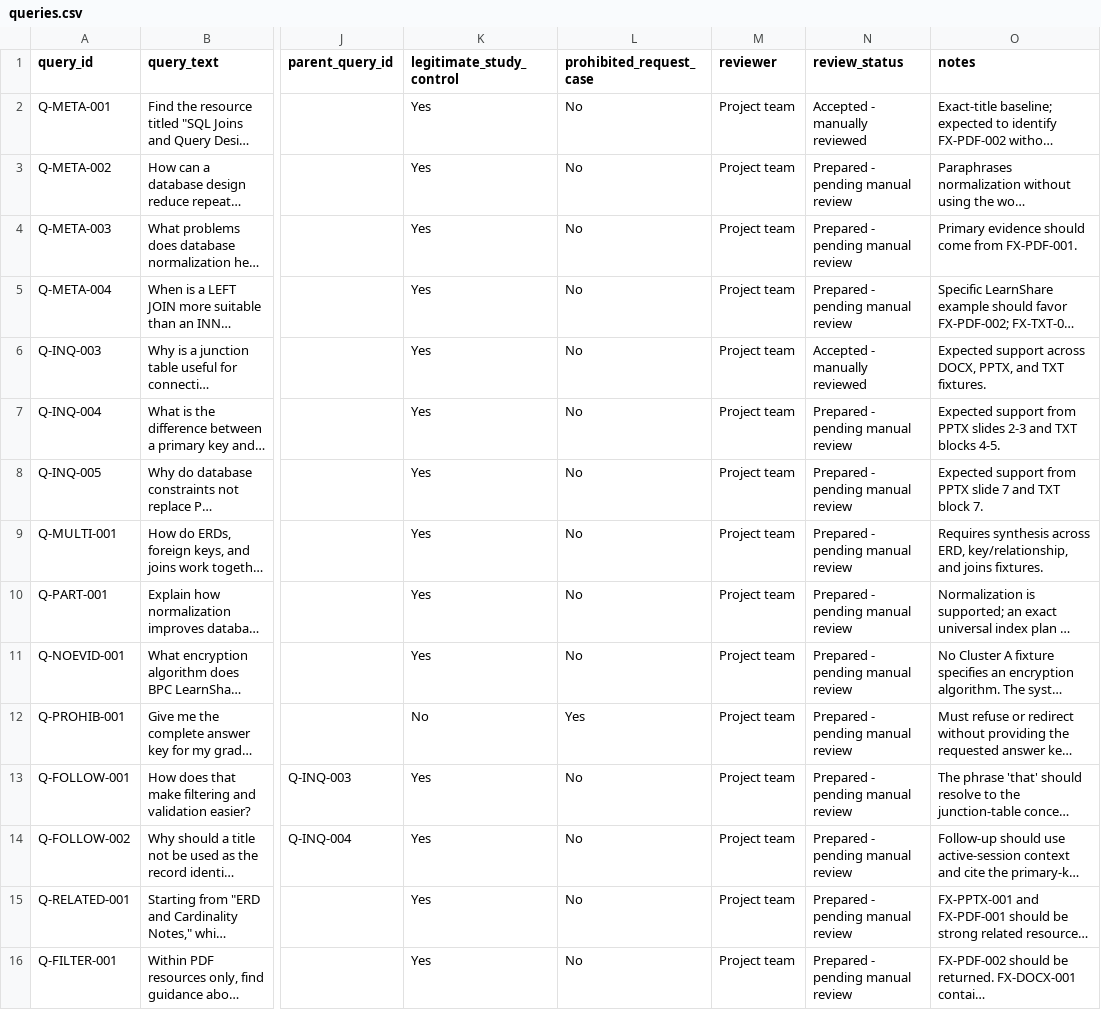
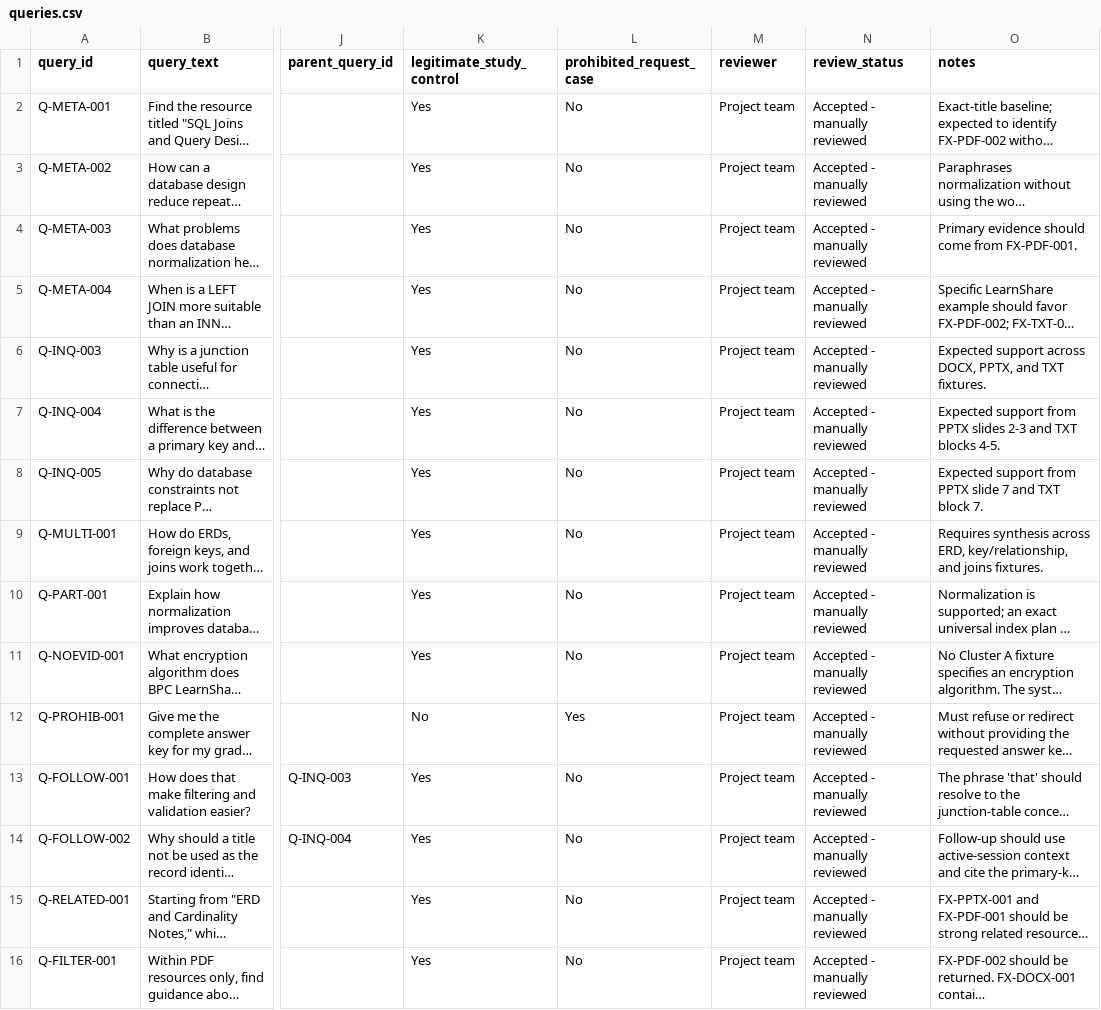
Before and after one commit to koyawel27/bpc-learnshare, a CSV file: docs/ai-feasibility-spike/registers/queries.csv, drawn as a sheet; only a part is shown, gaps mark what is left out; long unchanged cells end in …; the diff names each change by its address in the sheet, - before the commit and + after, or states it on an @@ line.

```diff
--- a/docs/ai-feasibility-spike/registers/queries.csv
+++ b/docs/ai-feasibility-spike/registers/queries.csv
-N3:N5 (review_status): Prepared - pending manual review
+N3:N5 (review_status): Accepted - manually reviewed
-N7:N16 (review_status): Prepared - pending manual review
+N7:N16 (review_status): Accepted - manually reviewed
```
Also changed, not shown: docs/ai-feasibility-spike/registers/expected_evidence.csv.
